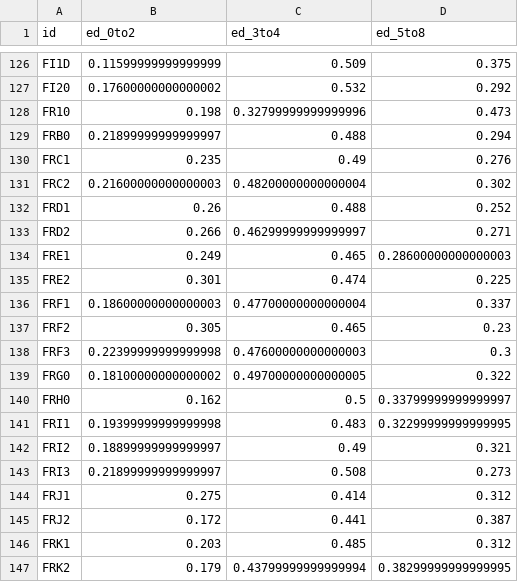
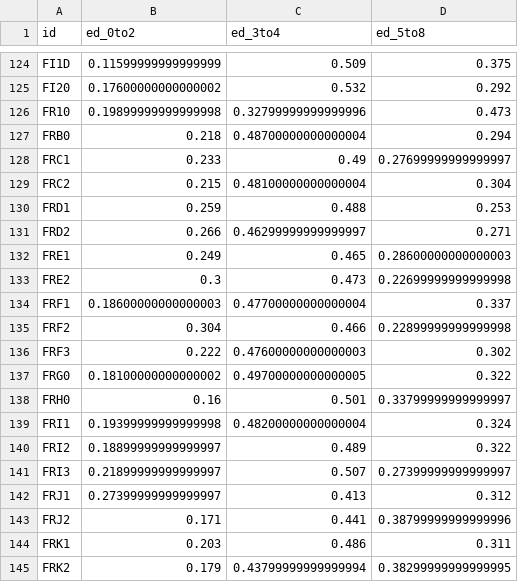
Before and after one commit to jschoeley/openscience25, a CSV file: layer1-personal/example_1-1-project/data/10-euro_education.csv, drawn as a sheet; only a part is shown, gaps mark what is left out; the diff covers the shown part only.

```diff
--- a/layer1-personal/example_1-1-project/data/10-euro_education.csv
+++ b/layer1-personal/example_1-1-project/data/10-euro_education.csv
@@ -127,21 +125,21 @@ FI1D,0.11599999999999999,0.509,0.375
 FI20,0.17600000000000002,0.532,0.292
-FR10,0.198,0.32799999999999996,0.473
-FRB0,0.21899999999999997,0.488,0.294
-FRC1,0.235,0.49,0.276
-FRC2,0.21600000000000003,0.48200000000000004,0.302
-FRD1,0.26,0.488,0.252
+FR10,0.19899999999999998,0.32799999999999996,0.473
+FRB0,0.218,0.48700000000000004,0.294
+FRC1,0.233,0.49,0.27699999999999997
+FRC2,0.215,0.48100000000000004,0.304
+FRD1,0.259,0.488,0.253
 FRD2,0.266,0.46299999999999997,0.271
 FRE1,0.249,0.465,0.28600000000000003
-FRE2,0.301,0.474,0.225
+FRE2,0.3,0.473,0.22699999999999998
 FRF1,0.18600000000000003,0.47700000000000004,0.337
-FRF2,0.305,0.465,0.23
-FRF3,0.22399999999999998,0.47600000000000003,0.3
+FRF2,0.304,0.466,0.22899999999999998
+FRF3,0.222,0.47600000000000003,0.302
 FRG0,0.18100000000000002,0.49700000000000005,0.322
-FRH0,0.162,0.5,0.33799999999999997
-FRI1,0.19399999999999998,0.483,0.32299999999999995
-FRI2,0.18899999999999997,0.49,0.321
-FRI3,0.21899999999999997,0.508,0.273
-FRJ1,0.275,0.414,0.312
-FRJ2,0.172,0.441,0.387
-FRK1,0.203,0.485,0.312
+FRH0,0.16,0.501,0.33799999999999997
+FRI1,0.19399999999999998,0.48200000000000004,0.324
+FRI2,0.18899999999999997,0.489,0.322
+FRI3,0.21899999999999997,0.507,0.27399999999999997
+FRJ1,0.27399999999999997,0.413,0.312
+FRJ2,0.171,0.441,0.38799999999999996
+FRK1,0.203,0.486,0.311
 FRK2,0.179,0.43799999999999994,0.38299999999999995
```
Also changed, not shown: 7 added rows, 8 removed rows and 56 edited cells elsewhere in this file, layer1-personal/example_1-1-project/data/10-euro_sectors.csv, 6 other files.
